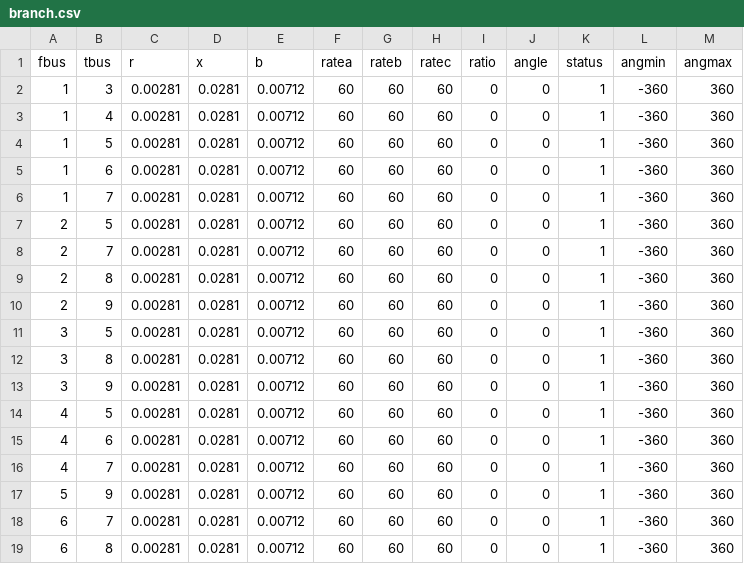
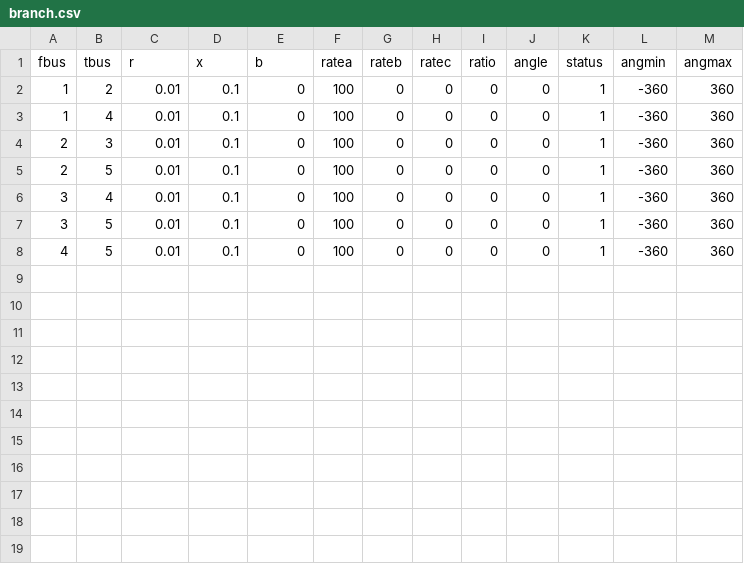
Before and after one commit to vierui/vt2-optimization-datamodels, a CSV file: data/working/branch.csv, drawn as a sheet.

```diff
--- a/data/working/branch.csv
+++ b/data/working/branch.csv
@@ -1,19 +1,8 @@
 fbus,tbus,r,x,b,ratea,rateb,ratec,ratio,angle,status,angmin,angmax
-1,3,0.00281,0.0281,0.00712,60,60,60,0,0,1,-360,360
-1,4,0.00281,0.0281,0.00712,60,60,60,0,0,1,-360,360
-1,5,0.00281,0.0281,0.00712,60,60,60,0,0,1,-360,360
-1,6,0.00281,0.0281,0.00712,60,60,60,0,0,1,-360,360
-1,7,0.00281,0.0281,0.00712,60,60,60,0,0,1,-360,360
-2,5,0.00281,0.0281,0.00712,60,60,60,0,0,1,-360,360
-2,7,0.00281,0.0281,0.00712,60,60,60,0,0,1,-360,360
-2,8,0.00281,0.0281,0.00712,60,60,60,0,0,1,-360,360
-2,9,0.00281,0.0281,0.00712,60,60,60,0,0,1,-360,360
-3,5,0.00281,0.0281,0.00712,60,60,60,0,0,1,-360,360
-3,8,0.00281,0.0281,0.00712,60,60,60,0,0,1,-360,360
-3,9,0.00281,0.0281,0.00712,60,60,60,0,0,1,-360,360
-4,5,0.00281,0.0281,0.00712,60,60,60,0,0,1,-360,360
-4,6,0.00281,0.0281,0.00712,60,60,60,0,0,1,-360,360
-4,7,0.00281,0.0281,0.00712,60,60,60,0,0,1,-360,360
-5,9,0.00281,0.0281,0.00712,60,60,60,0,0,1,-360,360
-6,7,0.00281,0.0281,0.00712,60,60,60,0,0,1,-360,360
-6,8,0.00281,0.0281,0.00712,60,60,60,0,0,1,-360,360
+1,2,0.01,0.1,0,100,0,0,0,0,1,-360,360
+1,4,0.01,0.1,0,100,0,0,0,0,1,-360,360
+2,3,0.01,0.1,0,100,0,0,0,0,1,-360,360
+2,5,0.01,0.1,0,100,0,0,0,0,1,-360,360
+3,4,0.01,0.1,0,100,0,0,0,0,1,-360,360
+3,5,0.01,0.1,0,100,0,0,0,0,1,-360,360
+4,5,0.01,0.1,0,100,0,0,0,0,1,-360,360
```
Also changed, not shown: data/working/bus.csv, data/working/scenarios_parameters.csv, 54 other files.
